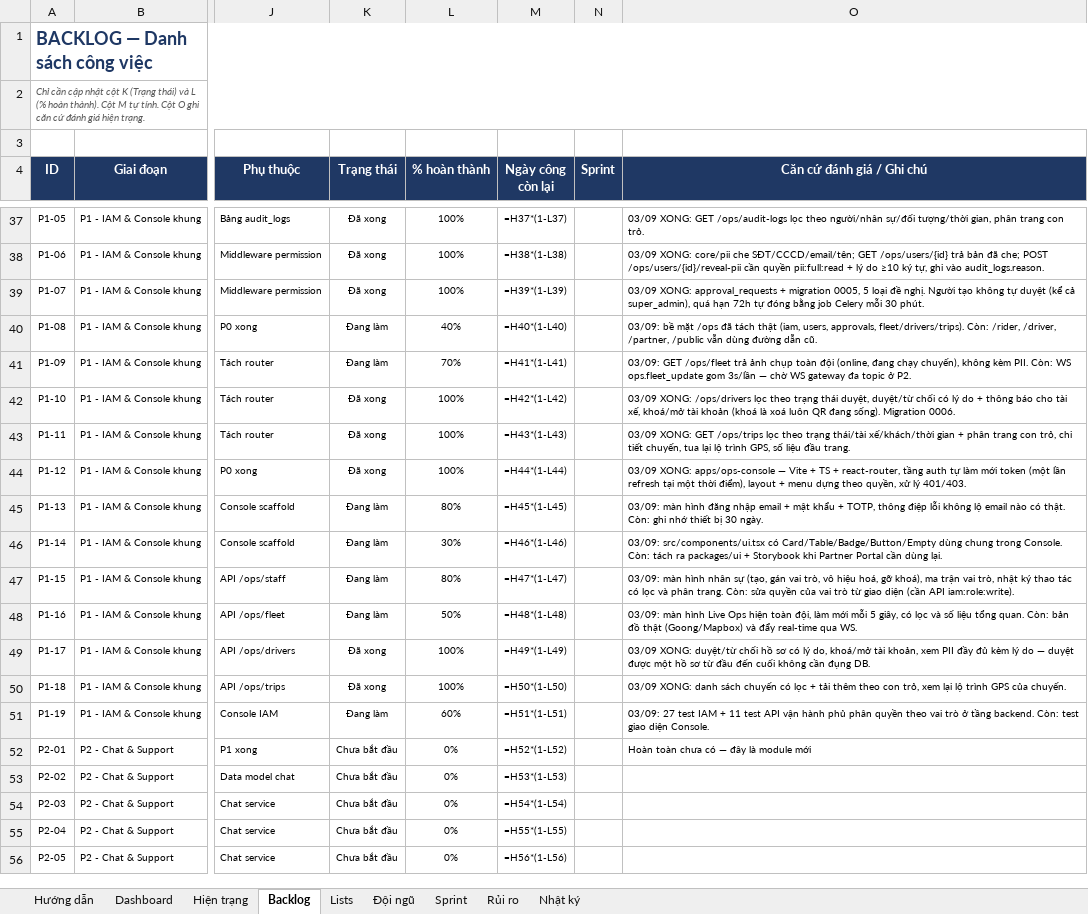
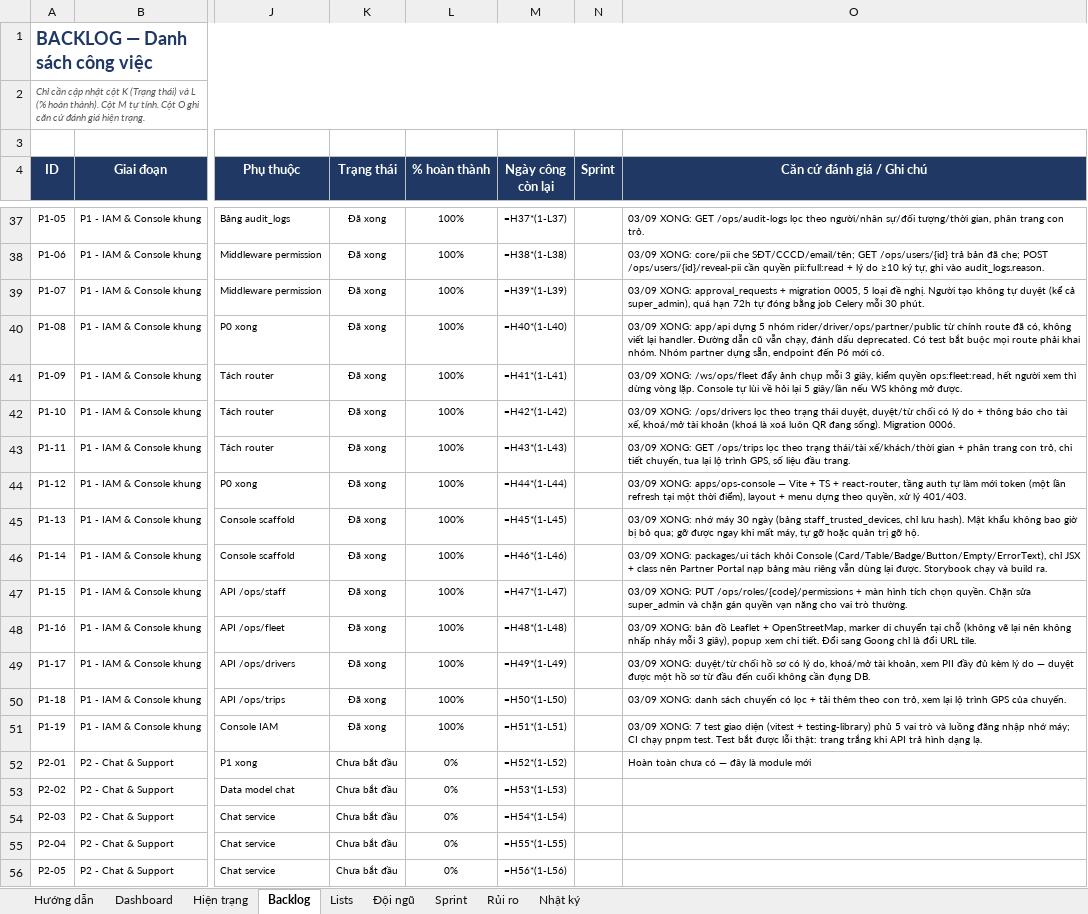
Before and after one commit to brucenguyen1852-IT/Goan, an Excel workbook: docs/GoAn_Project_Tracker.xlsx, sheet Backlog, drawn as a sheet; only a part is shown, gaps mark what is left out; values as stored, in another font and other column widths than the file's, no borders; formulas without a stored value are shown as written; conditional formats not drawn; the diff names each change by its address in the sheet, - before the commit and + after, or states it on an @@ line.

```diff
--- a/docs/GoAn_Project_Tracker.xlsx (sheet Backlog)
+++ b/docs/GoAn_Project_Tracker.xlsx (sheet Backlog)
-K40:K41 (Trạng thái): Đang làm
+K40:K41 (Trạng thái): Đã xong
-L40 (% hoàn thành): 40%
+L40 (% hoàn thành): 100%
-O40 (Căn cứ đánh giá / Ghi chú): 03/09: bề mặt /ops đã tách thật (iam, users, approvals, fleet/drivers/trips). Còn: /rider, /driver, /partner, /public vẫn dùng đường dẫn cũ.
+O40 (Căn cứ đánh giá / Ghi chú): 03/09 XONG: app/api dựng 5 nhóm rider/driver/ops/partner/public từ chính route đã có, không viết lại handler. Đường dẫn cũ vẫn chạy, đánh dấu deprecated. Có test bắt buộc mọi route phải khai nhóm. Nhóm partner dựng sẵn, endpoint đến P6 mới có.
-L41 (% hoàn thành): 70%
+L41 (% hoàn thành): 100%
-O41 (Căn cứ đánh giá / Ghi chú): 03/09: GET /ops/fleet trả ảnh chụp toàn đội (online, đang chạy chuyến), không kèm PII. Còn: WS ops.fleet_update gom 3s/lần — chờ WS gateway đa topic ở P2.
+O41 (Căn cứ đánh giá / Ghi chú): 03/09 XONG: /ws/ops/fleet đẩy ảnh chụp mỗi 3 giây, kiểm quyền ops:fleet:read, hết người xem thì dừng vòng lặp. Console tự lùi về hỏi lại 5 giây/lần nếu WS không mở được.
-K45:K48 (Trạng thái): Đang làm
+K45:K48 (Trạng thái): Đã xong
-L45 (% hoàn thành): 80%
+L45 (% hoàn thành): 100%
-O45 (Căn cứ đánh giá / Ghi chú): 03/09: màn hình đăng nhập email + mật khẩu + TOTP, thông điệp lỗi không lộ email nào có thật. Còn: ghi nhớ thiết bị 30 ngày.
+O45 (Căn cứ đánh giá / Ghi chú): 03/09 XONG: nhớ máy 30 ngày (bảng staff_trusted_devices, chỉ lưu hash). Mật khẩu không bao giờ bị bỏ qua; gỡ được ngay khi mất máy, tự gỡ hoặc quản trị gỡ hộ.
-L46 (% hoàn thành): 30%
+L46 (% hoàn thành): 100%
-O46 (Căn cứ đánh giá / Ghi chú): 03/09: src/components/ui.tsx có Card/Table/Badge/Button/Empty dùng chung trong Console. Còn: tách ra packages/ui + Storybook khi Partner Portal cần dùng lại.
+O46 (Căn cứ đánh giá / Ghi chú): 03/09 XONG: packages/ui tách khỏi Console (Card/Table/Badge/Button/Empty/ErrorText), chỉ JSX + class nên Partner Portal nạp bảng màu riêng vẫn dùng lại được. Storybook chạy và build ra.
-L47 (% hoàn thành): 80%
+L47 (% hoàn thành): 100%
-O47 (Căn cứ đánh giá / Ghi chú): 03/09: màn hình nhân sự (tạo, gán vai trò, vô hiệu hoá, gỡ khoá), ma trận vai trò, nhật ký thao tác có lọc và phân trang. Còn: sửa quyền của vai trò từ giao diện (cần API iam:role:write).
+O47 (Căn cứ đánh giá / Ghi chú): 03/09 XONG: PUT /ops/roles/{code}/permissions + màn hình tích chọn quyền. Chặn sửa super_admin và chặn gán quyền vạn năng cho vai trò thường.
-L48 (% hoàn thành): 50%
+L48 (% hoàn thành): 100%
-O48 (Căn cứ đánh giá / Ghi chú): 03/09: màn hình Live Ops hiện toàn đội, làm mới mỗi 5 giây, có lọc và số liệu tổng quan. Còn: bản đồ thật (Goong/Mapbox) và đẩy real-time qua WS.
+O48 (Căn cứ đánh giá / Ghi chú): 03/09 XONG: bản đồ Leaflet + OpenStreetMap, marker di chuyển tại chỗ (không vẽ lại nên không nhấp nháy mỗi 3 giây), popup xem chi tiết. Đổi sang Goong chỉ là đổi URL tile.
-K51 (Trạng thái): Đang làm
+K51 (Trạng thái): Đã xong
-L51 (% hoàn thành): 60%
+L51 (% hoàn thành): 100%
-O51 (Căn cứ đánh giá / Ghi chú): 03/09: 27 test IAM + 11 test API vận hành phủ phân quyền theo vai trò ở tầng backend. Còn: test giao diện Console.
+O51 (Căn cứ đánh giá / Ghi chú): 03/09 XONG: 7 test giao diện (vitest + testing-library) phủ 5 vai trò và luồng đăng nhập nhớ máy; CI chạy pnpm test. Test bắt được lỗi thật: trang trắng khi API trả hình dạng lạ.
```
Also changed, not shown: sheet Hiện trạng, 28 other files.
